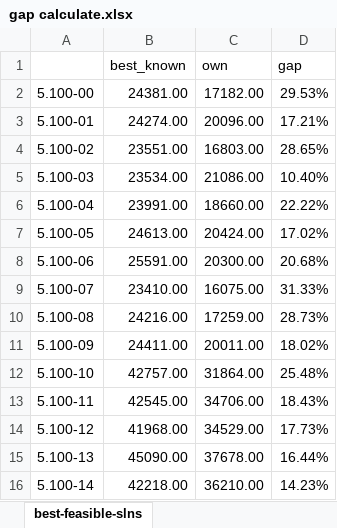
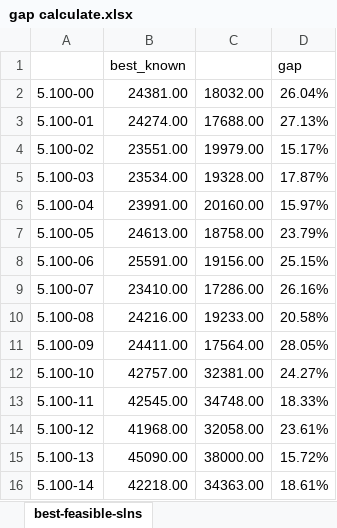
Before and after one commit to Xinrt/UNNC_AIM_PSO, an Excel workbook: gap calculate.xlsx, sheet best-feasible-slns, drawn as a sheet; only a part is shown; values as stored, in another font and other column widths than the file's, no borders; the diff covers the shown part only; the diff names each change by its address in the sheet, - before the commit and + after, or states it on an @@ line.

```diff
--- a/gap calculate.xlsx (sheet best-feasible-slns)
+++ b/gap calculate.xlsx (sheet best-feasible-slns)
-C1: own
+C1: (empty)
-C2: 17182.00
+C2: 18032.00
-D2: 29.53%
+D2: 26.04%
-C3: 20096.00
+C3: 17688.00
-D3: 17.21%
+D3: 27.13%
-C4: 16803.00
+C4: 19979.00
-D4: 28.65%
+D4: 15.17%
-C5: 21086.00
+C5: 19328.00
-D5: 10.40%
+D5: 17.87%
-C6: 18660.00
+C6: 20160.00
-D6: 22.22%
+D6: 15.97%
-C7: 20424.00
+C7: 18758.00
-D7: 17.02%
+D7: 23.79%
-C8: 20300.00
+C8: 19156.00
-D8: 20.68%
+D8: 25.15%
-C9: 16075.00
+C9: 17286.00
-D9: 31.33%
+D9: 26.16%
-C10: 17259.00
+C10: 19233.00
-D10: 28.73%
+D10: 20.58%
-C11: 20011.00
+C11: 17564.00
-D11: 18.02%
+D11: 28.05%
-C12: 31864.00
+C12: 32381.00
-D12: 25.48%
+D12: 24.27%
-C13: 34706.00
+C13: 34748.00
-D13: 18.43%
+D13: 18.33%
-C14: 34529.00
+C14: 32058.00
-D14: 17.73%
+D14: 23.61%
-C15: 37678.00
+C15: 38000.00
-D15: 16.44%
+D15: 15.72%
-C16: 36210.00
+C16: 34363.00
-D16: 14.23%
+D16: 18.61%
```
Also changed, not shown: 31 edited cells elsewhere in this sheet, 17 other files.
